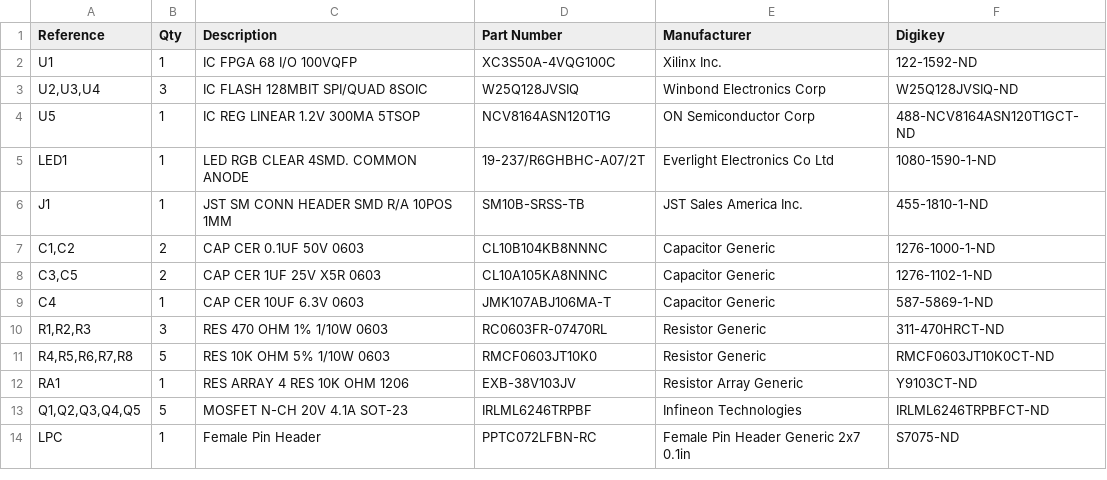
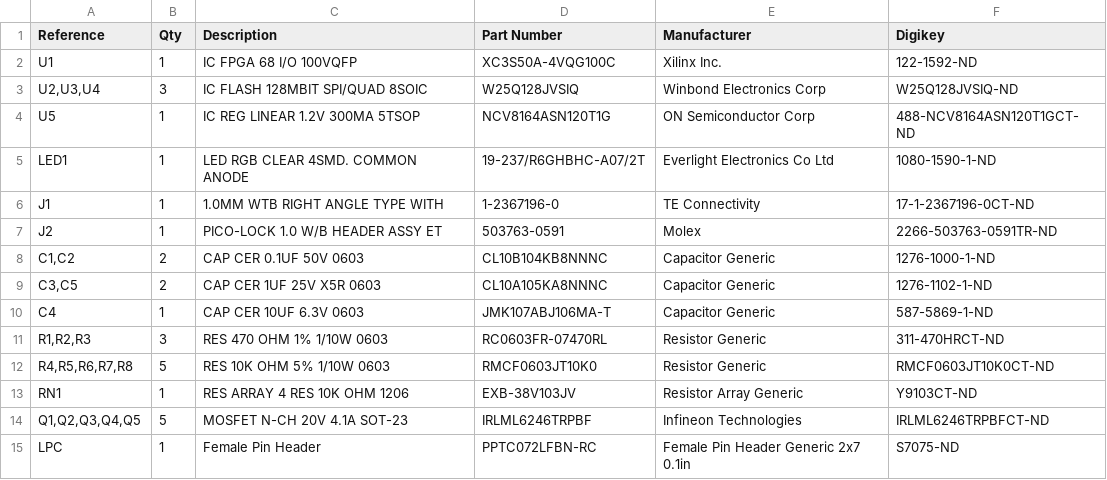
Before and after one commit to Team-Resurgent/Xtremium, a CSV file: Hardware/bom.csv, drawn as a sheet.

Commit message:
HW: Update BOM

```diff
--- a/Hardware/bom.csv
+++ b/Hardware/bom.csv
@@ -5,3 +5,4 @@ U5,1,IC REG LINEAR 1.2V 300MA 5TSOP,NCV8164ASN120T1G,ON Semiconductor Corp,488-N
 LED1,1,LED RGB CLEAR 4SMD. COMMON ANODE,19-237/R6GHBHC-A07/2T,Everlight Electronics Co Ltd,1080-1590-1-ND
-J1,1,JST SM CONN HEADER SMD R/A 10POS 1MM,SM10B-SRSS-TB,JST Sales America Inc.,455-1810-1-ND
+J1,1,1.0MM WTB RIGHT ANGLE TYPE WITH,1-2367196-0,TE Connectivity,17-1-2367196-0CT-ND
+J2,1,PICO-LOCK 1.0 W/B HEADER ASSY ET,503763-0591,Molex,2266-503763-0591TR-ND
 "C1,C2",2,CAP CER 0.1UF 50V 0603,CL10B104KB8NNNC,Capacitor Generic,1276-1000-1-ND
@@ -11,3 +12,3 @@ C4,1,CAP CER 10UF 6.3V 0603,JMK107ABJ106MA-T,Capacitor Generic,587-5869-1-ND
 "R4,R5,R6,R7,R8",5,RES 10K OHM 5% 1/10W 0603,RMCF0603JT10K0,Resistor Generic,RMCF0603JT10K0CT-ND
-RA1,1,RES ARRAY 4 RES 10K OHM 1206,EXB-38V103JV,Resistor Array Generic,Y9103CT-ND
+RN1,1,RES ARRAY 4 RES 10K OHM 1206,EXB-38V103JV,Resistor Array Generic,Y9103CT-ND
 "Q1,Q2,Q3,Q4,Q5",5,MOSFET N-CH 20V 4.1A SOT-23,IRLML6246TRPBF,Infineon Technologies,IRLML6246TRPBFCT-ND
```
